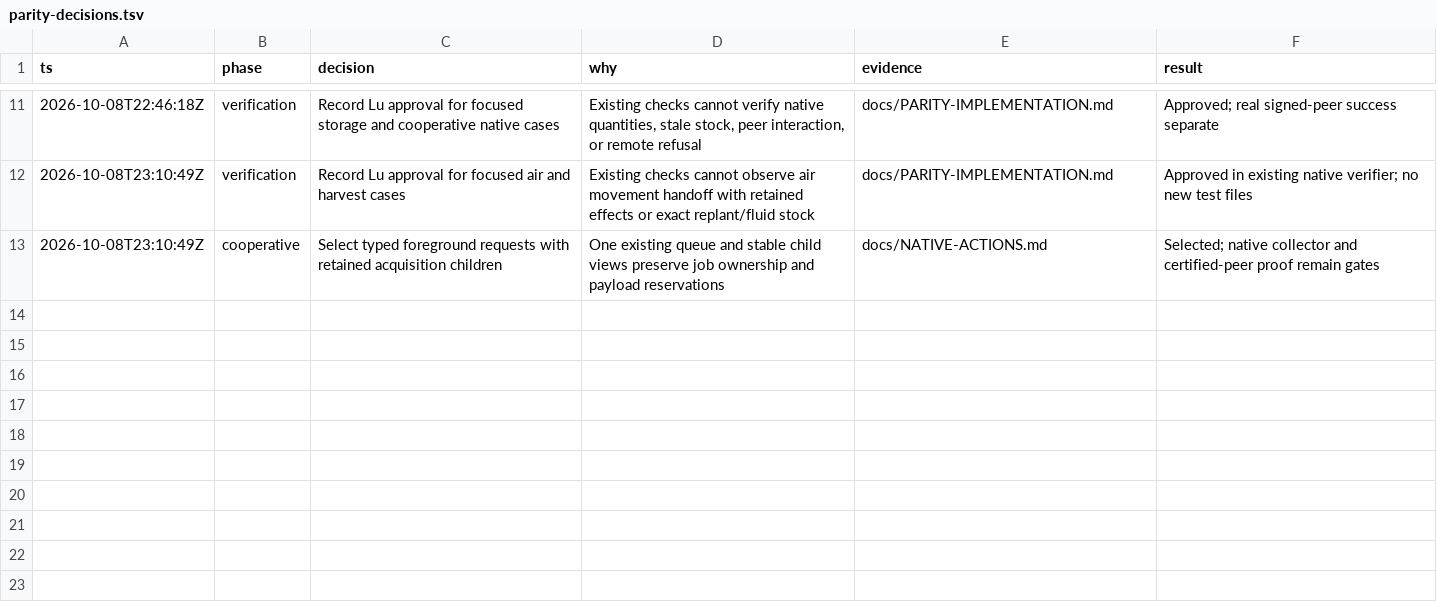
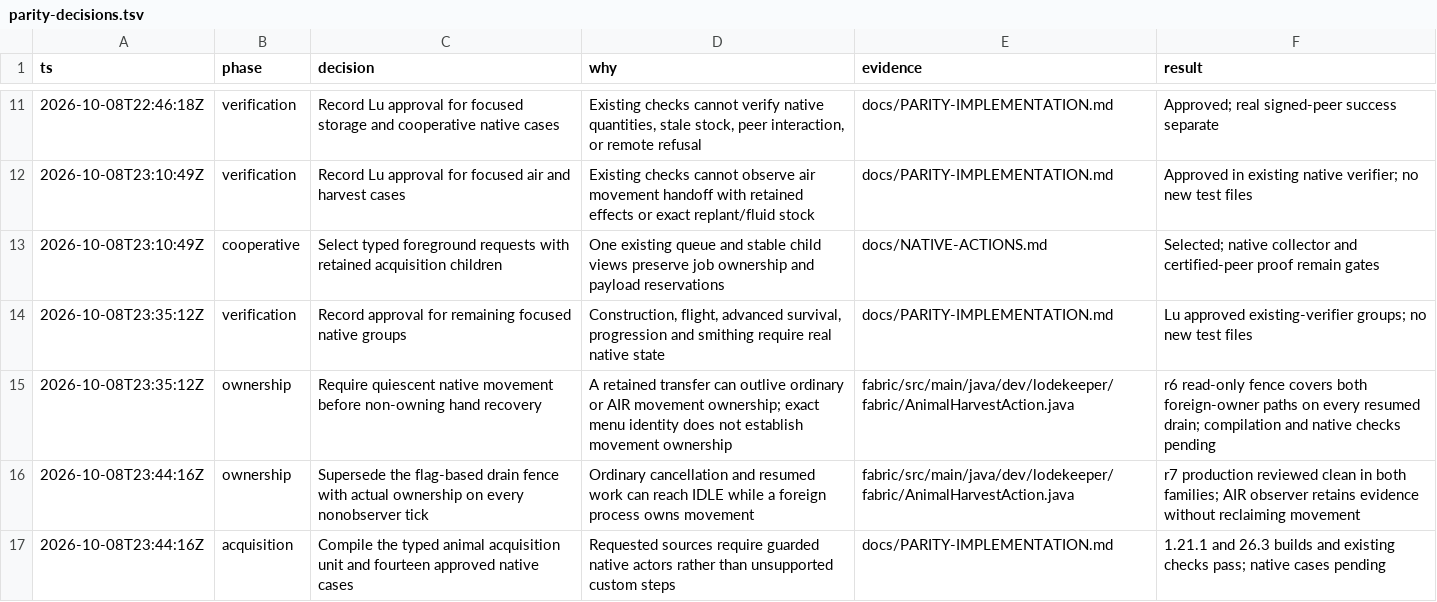
Before and after one commit to luinbytes/lodekeeper, a TSV file: docs/evidence/parity-decisions.tsv, drawn as a sheet; only a part is shown, gaps mark what is left out.

Commit message:
Add guarded native animal acquisition and retained AIR recovery

```diff
--- a/docs/evidence/parity-decisions.tsv
+++ b/docs/evidence/parity-decisions.tsv
@@ -13 +13,5 @@ ts	phase	decision	why	evidence	result
 2026-10-08T23:10:49Z	cooperative	Select typed foreground requests with retained acquisition children	One existing queue and stable child views preserve job ownership and payload reservations	docs/NATIVE-ACTIONS.md	Selected; native collector and certified-peer proof remain gates
+2026-10-08T23:35:12Z	verification	Record approval for remaining focused native groups	Construction, flight, advanced survival, progression and smithing require real native state	docs/PARITY-IMPLEMENTATION.md	Lu approved existing-verifier groups; no new test files
+2026-10-08T23:35:12Z	ownership	Require quiescent native movement before non-owning hand recovery	A retained transfer can outlive ordinary or AIR movement ownership; exact menu identity does not establish movement ownership	fabric/src/main/java/dev/lodekeeper/fabric/AnimalHarvestAction.java	r6 read-only fence covers both foreign-owner paths on every resumed drain; compilation and native checks pending
+2026-10-08T23:44:16Z	ownership	Supersede the flag-based drain fence with actual ownership on every nonobserver tick	Ordinary cancellation and resumed work can reach IDLE while a foreign process owns movement	fabric/src/main/java/dev/lodekeeper/fabric/AnimalHarvestAction.java	r7 production reviewed clean in both families; AIR observer retains evidence without reclaiming movement
+2026-10-08T23:44:16Z	acquisition	Compile the typed animal acquisition unit and fourteen approved native cases	Requested sources require guarded native actors rather than unsupported custom steps	docs/PARITY-IMPLEMENTATION.md	1.21.1 and 26.3 builds and existing checks pass; native cases pending
```
Also changed, not shown: 39 other files.
